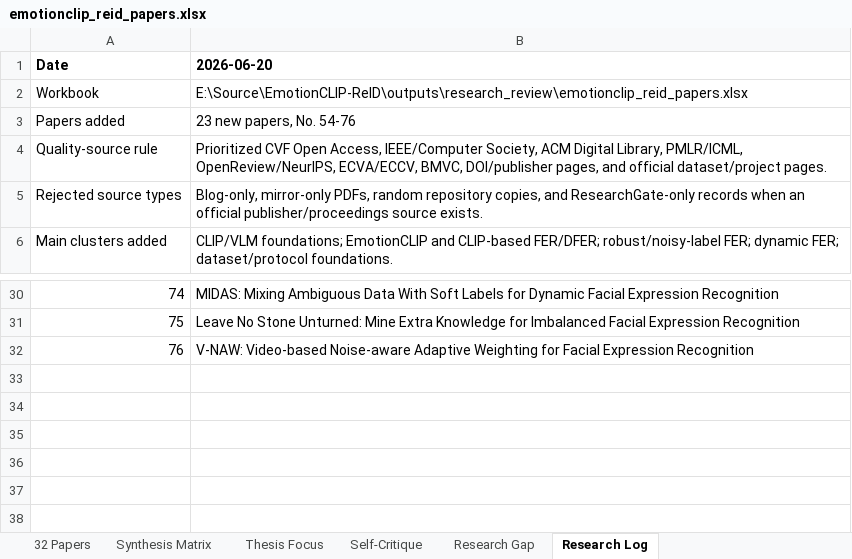
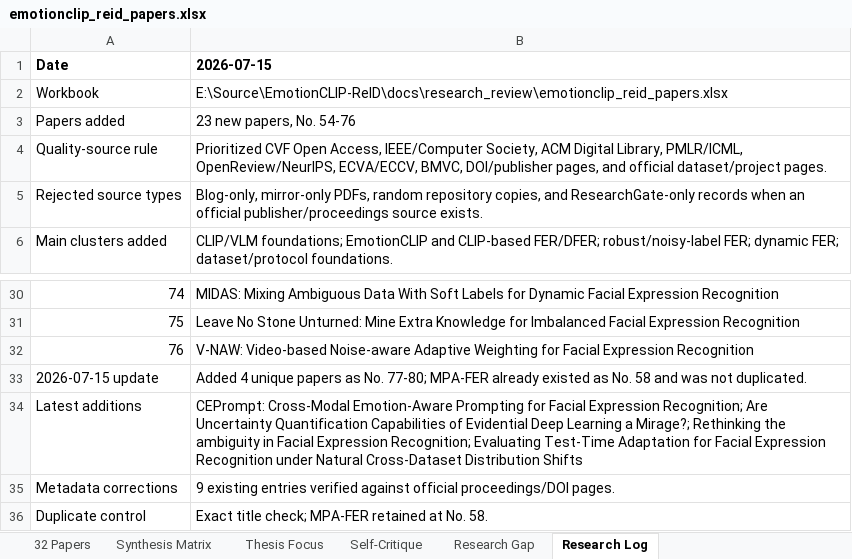
Before and after one commit to haulth/EmotionCLIP-ReID, an Excel workbook: docs/research_review/emotionclip_reid_papers.xlsx, sheet Research Log, drawn as a sheet; only a part is shown, gaps mark what is left out; values as stored, in another font and other column widths than the file's, no borders; the diff names each change by its address in the sheet, - before the commit and + after, or states it on an @@ line.

```diff
--- a/docs/research_review/emotionclip_reid_papers.xlsx (sheet Research Log)
+++ b/docs/research_review/emotionclip_reid_papers.xlsx (sheet Research Log)
-B1: 2026-06-20
+B1: 2026-07-15
-B2 (2026-07-15): E:\Source\EmotionCLIP-ReID\outputs\research_review\emotionclip_reid_papers.xlsx
+B2 (2026-07-15): E:\Source\EmotionCLIP-ReID\docs\research_review\emotionclip_reid_papers.xlsx
+row 33: 2026-07-15 update | Added 4 unique papers as No. 77-80; MPA-FER already existed as No. 58 and was not duplicated.
+row 34: Latest additions | CEPrompt: Cross-Modal Emotion-Aware Prompting for Facial Expression Recognition; Are Uncertainty Quantification Capabilities of Evidential Deep Learning a Mirage?; Rethinking the ambiguity in Facial Expression Recognition; Evaluating Test-Time Adaptation for Facial Expression Recognition under Natural Cross-Dataset Distribution Shifts
+row 35: Metadata corrections | 9 existing entries verified against official proceedings/DOI pages.
+row 36: Duplicate control | Exact title check; MPA-FER retained at No. 58.
```
Also changed, not shown: sheet 32 Papers, sheet Synthesis Matrix, 59 other files.
